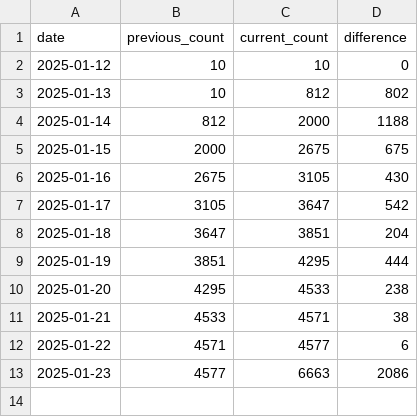
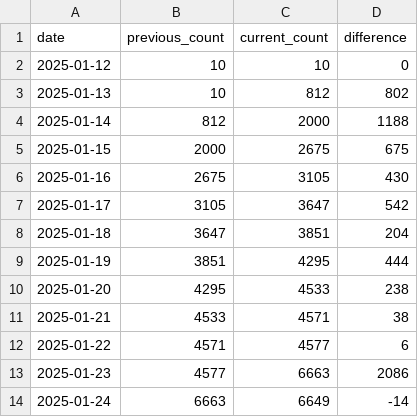
Before and after one commit to matchaism/latex_counter, a CSV file: log.csv, drawn as a sheet.

```diff
--- a/log.csv
+++ b/log.csv
@@ -13 +13,2 @@ date,previous_count,current_count,difference
 2025-01-23,4577,6663,2086
+2025-01-24,6663,6649,-14
```
Also changed, not shown: 1 other file.
